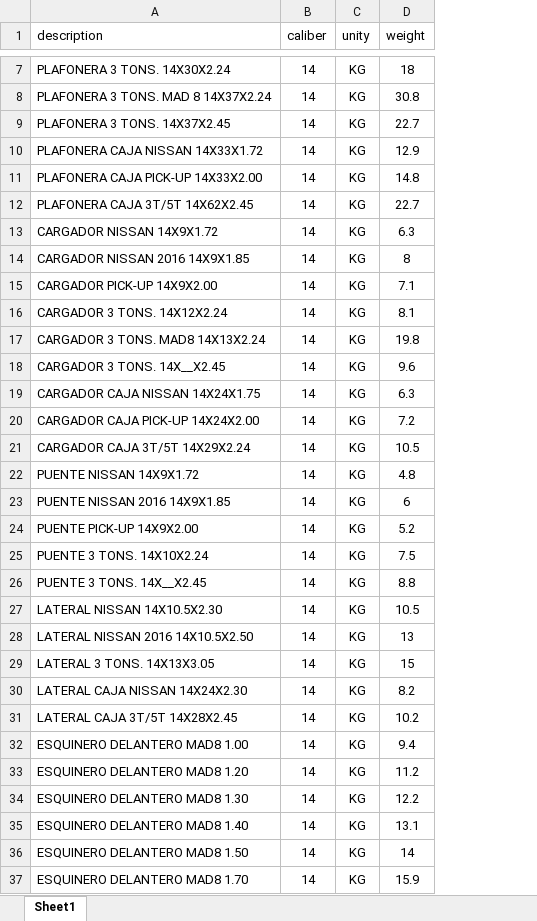
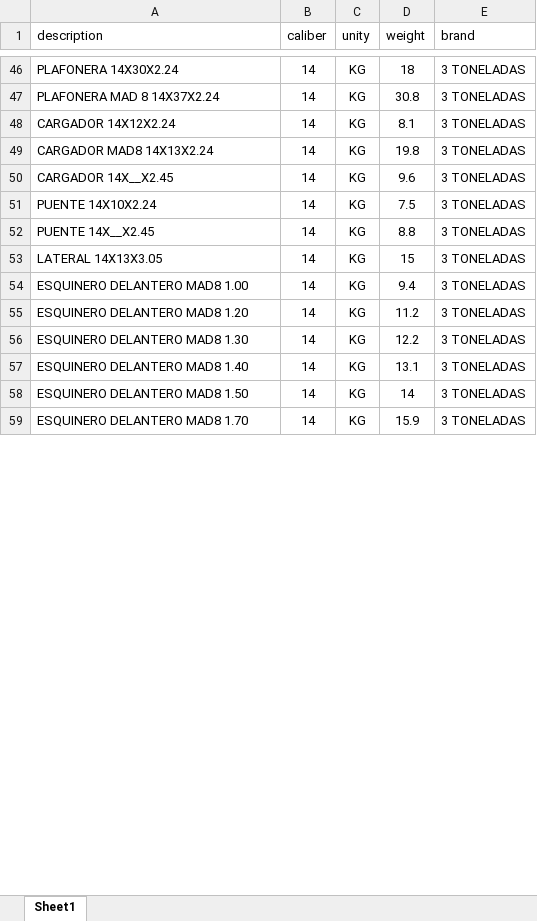
Before and after one commit to darinelcruzz/brica, an Excel workbook: public/ritems.xlsx, sheet Sheet1, drawn as a sheet; only a part is shown, gaps mark what is left out; values as stored, in another font and other column widths than the file's, no borders; removed rows and columns are numbered as before the commit, all else as after; the diff covers the shown part only; the diff names each change by its address in the sheet, - before the commit and + after, or states it on an @@ line.

```diff
--- a/public/ritems.xlsx (sheet Sheet1)
+++ b/public/ritems.xlsx (sheet Sheet1)
+column E (brand), rows 46-59: all 3 TONELADAS
-A46 (description): PLAFONERA 3 TONS. 14X30X2.24
+A46 (description): PLAFONERA 14X30X2.24
-A47 (description): PLAFONERA 3 TONS. MAD 8 14X37X2.24
+A47 (description): PLAFONERA MAD 8 14X37X2.24
-row 9: PLAFONERA 3 TONS. 14X37X2.45 | 14 | KG | 22.7
-row 10: PLAFONERA CAJA NISSAN 14X33X1.72 | 14 | KG | 12.9
@@ row 11 moved to row 104: PLAFONERA CAJA PICK-UP 14X33X2.00 @@
-row 12: PLAFONERA CAJA 3T/5T 14X62X2.45 | 14 | KG | 22.7
-row 13: CARGADOR NISSAN 14X9X1.72 | 14 | KG | 6.3
-row 14: CARGADOR NISSAN 2016 14X9X1.85 | 14 | KG | 8
@@ row 15 moved to row 105: CARGADOR PICK-UP 14X9X2.00 @@
-A48 (description): CARGADOR 3 TONS. 14X12X2.24
+A48 (description): CARGADOR 14X12X2.24
-A49 (description): CARGADOR 3 TONS. MAD8 14X13X2.24
+A49 (description): CARGADOR MAD8 14X13X2.24
-A50 (description): CARGADOR 3 TONS. 14X__X2.45
+A50 (description): CARGADOR 14X__X2.45
-row 19: CARGADOR CAJA NISSAN 14X24X1.75 | 14 | KG | 6.3
@@ row 20 moved to row 106: CARGADOR CAJA PICK-UP 14X24X2.00 @@
-row 21: CARGADOR CAJA 3T/5T 14X29X2.24 | 14 | KG | 10.5
-row 22: PUENTE NISSAN 14X9X1.72 | 14 | KG | 4.8
-row 23: PUENTE NISSAN 2016 14X9X1.85 | 14 | KG | 6
@@ row 24 moved to row 107: PUENTE PICK-UP 14X9X2.00 @@
-A51 (description): PUENTE 3 TONS. 14X10X2.24
+A51 (description): PUENTE 14X10X2.24
-A52 (description): PUENTE 3 TONS. 14X__X2.45
+A52 (description): PUENTE 14X__X2.45
-row 27: LATERAL NISSAN 14X10.5X2.30 | 14 | KG | 10.5
-row 28: LATERAL NISSAN 2016 14X10.5X2.50 | 14 | KG | 13
-A53 (description): LATERAL 3 TONS. 14X13X3.05
+A53 (description): LATERAL 14X13X3.05
-row 30: LATERAL CAJA NISSAN 14X24X2.30 | 14 | KG | 8.2
-row 31: LATERAL CAJA 3T/5T 14X28X2.45 | 14 | KG | 10.2
```
Also changed, not shown: 45 added rows, 71 removed rows, 13 moved rows, 29 edited cells and cell formats elsewhere in this sheet, 10 other files.
